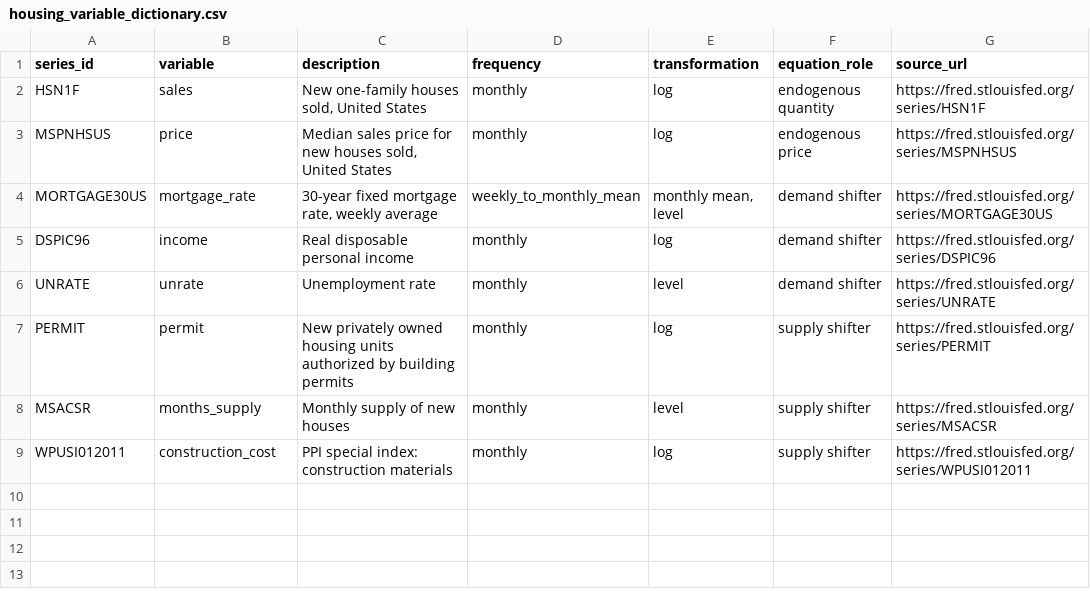
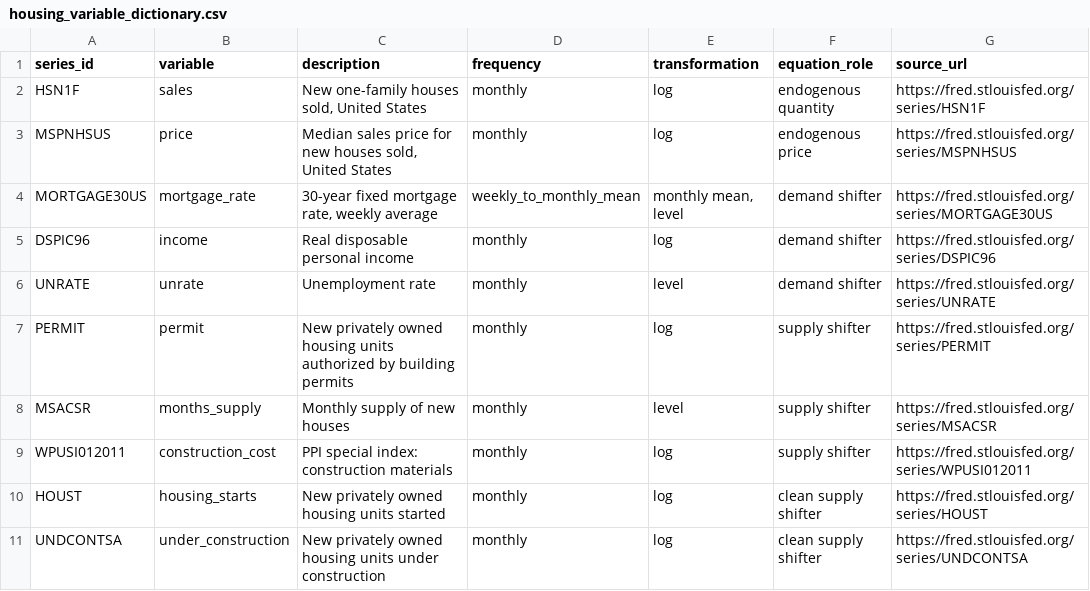
Before and after one commit to lsy999999999/Econometrics, a CSV file: output/step6_housing/housing_variable_dictionary.csv, drawn as a sheet.

```diff
--- a/output/step6_housing/housing_variable_dictionary.csv
+++ b/output/step6_housing/housing_variable_dictionary.csv
@@ -9 +9,3 @@
 "WPUSI012011","construction_cost","PPI special index: construction materials","monthly","log","supply shifter","https://fred.stlouisfed.org/series/WPUSI012011"
+"HOUST","housing_starts","New privately owned housing units started","monthly","log","clean supply shifter","https://fred.stlouisfed.org/series/HOUST"
+"UNDCONTSA","under_construction","New privately owned housing units under construction","monthly","log","clean supply shifter","https://fred.stlouisfed.org/series/UNDCONTSA"
```
Also changed, not shown: output/step6_housing/housing_descriptive_stats.csv, output/step6_housing/housing_sem_raw.csv, 29 other files.
